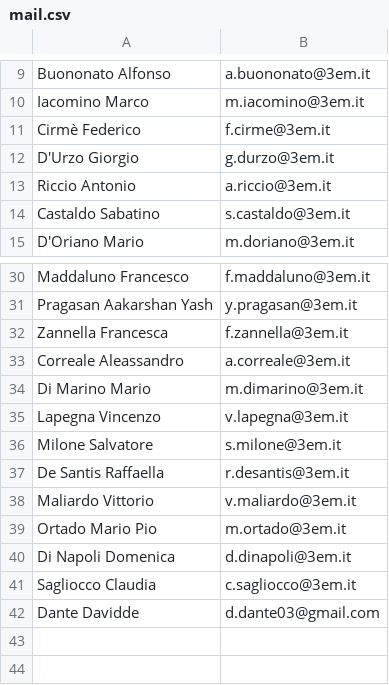
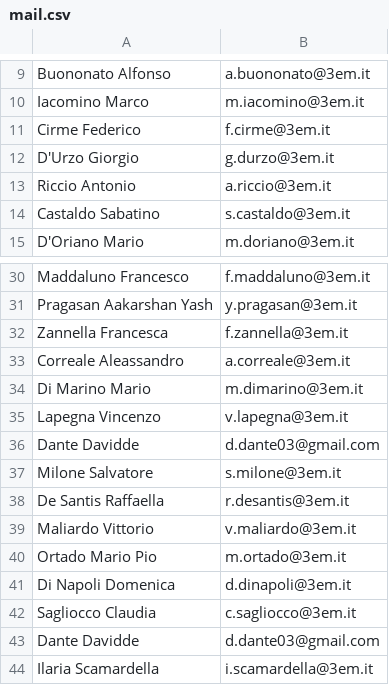
Before and after one commit to domenicolubrano/BP, a CSV file: target/classes/mail.csv, drawn as a sheet; only a part is shown, gaps mark what is left out.

```diff
--- a/target/classes/mail.csv
+++ b/target/classes/mail.csv
@@ -10,3 +10,3 @@ Buononato Alfonso;a.buononato@3em.it
 Iacomino Marco;m.iacomino@3em.it
-Cirmè Federico;f.cirme@3em.it
+Cirme Federico;f.cirme@3em.it
 D'Urzo Giorgio;g.durzo@3em.it
@@ -35,2 +35,3 @@ Di Marino Mario;m.dimarino@3em.it
 Lapegna Vincenzo;v.lapegna@3em.it
+Dante Davidde;d.dante03@gmail.com
 Milone Salvatore;s.milone@3em.it
@@ -42 +43,2 @@ Sagliocco Claudia;c.sagliocco@3em.it
 Dante Davidde;d.dante03@gmail.com
+Ilaria Scamardella;i.scamardella@3em.it
```
Also changed, not shown: 3 other files.
